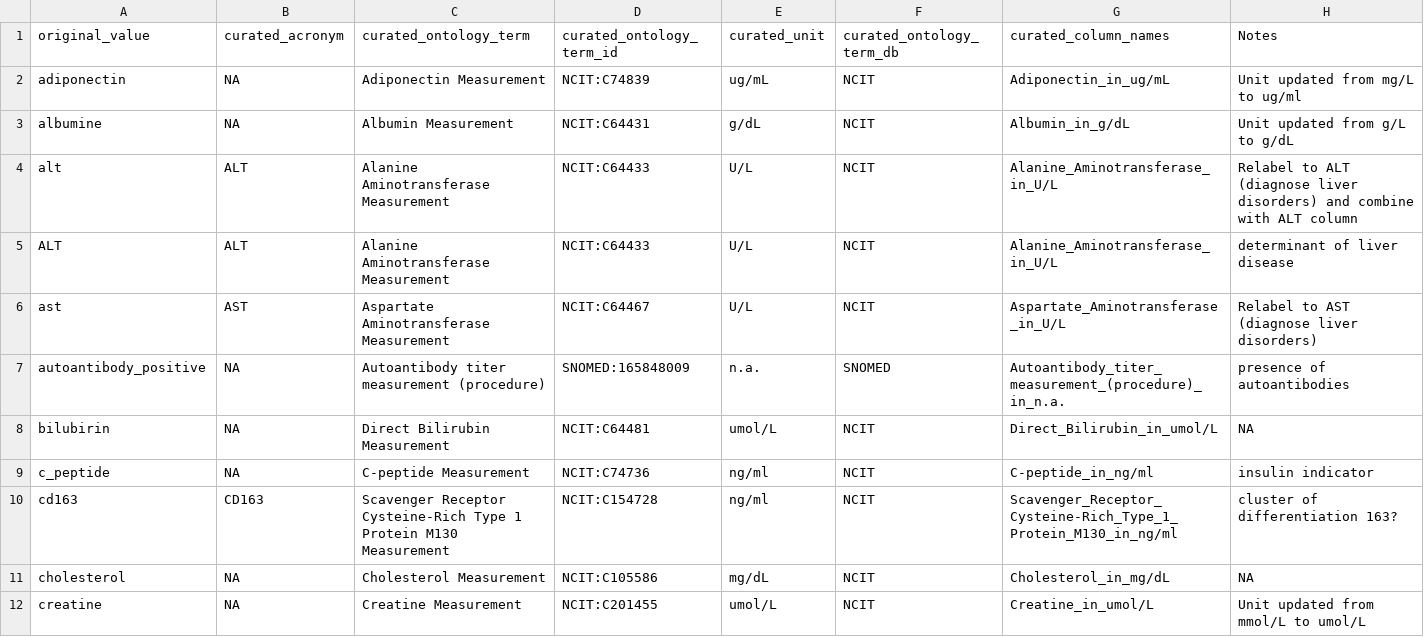
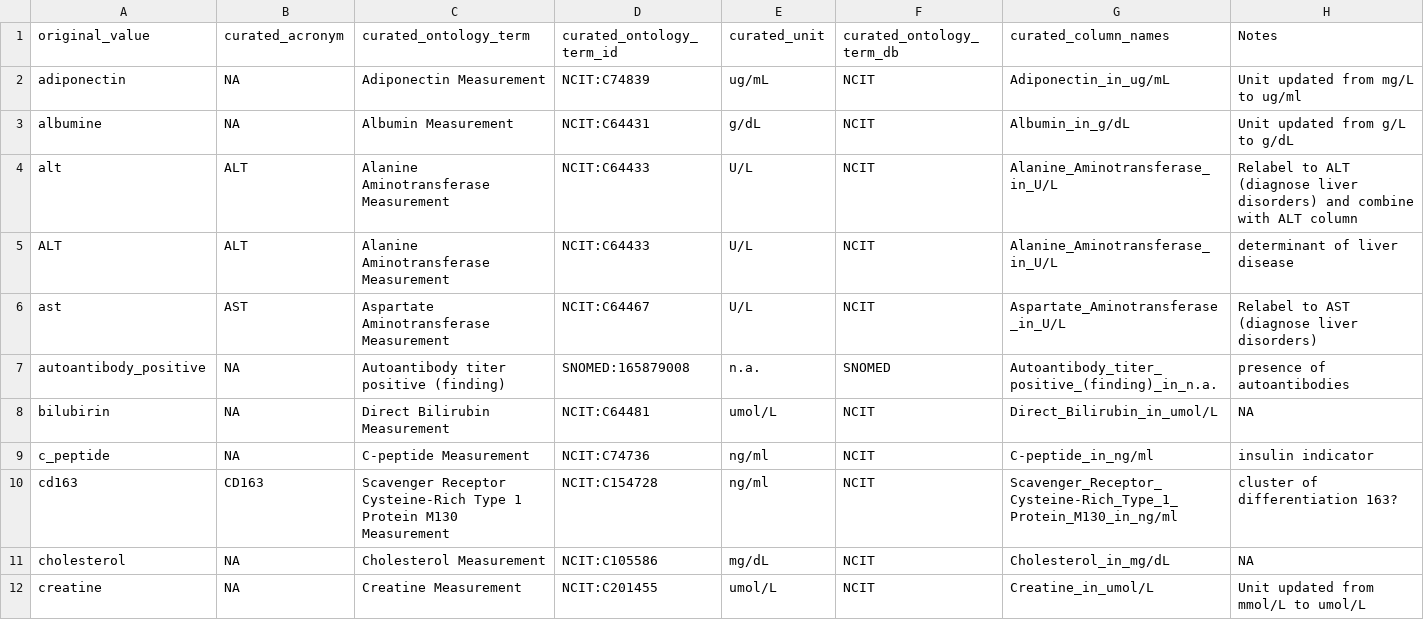
Before and after one commit to waldronlab/OmicsMLRepoData, a CSV file: curatedMetagenomicData/maps/cMD_biomarker_map.csv, drawn as a sheet; only a part is shown.

```diff
--- a/curatedMetagenomicData/maps/cMD_biomarker_map.csv
+++ b/curatedMetagenomicData/maps/cMD_biomarker_map.csv
@@ -6,3 +6,3 @@
 "ast","AST","Aspartate Aminotransferase Measurement","NCIT:C64467","U/L","NCIT","Aspartate_Aminotransferase_in_U/L","Relabel to AST (diagnose liver disorders)"
-"autoantibody_positive",NA,"Autoantibody titer measurement (procedure)","SNOMED:165848009","n.a.","SNOMED","Autoantibody_titer_measurement_(procedure)_in_n.a.","presence of autoantibodies"
+"autoantibody_positive",NA,"Autoantibody titer positive (finding)","SNOMED:165879008","n.a.","SNOMED","Autoantibody_titer_positive_(finding)_in_n.a.","presence of autoantibodies"
 "bilubirin",NA,"Direct Bilirubin Measurement","NCIT:C64481","umol/L","NCIT","Direct_Bilirubin_in_umol/L",NA
```
Also changed, not shown: 6 other files.
